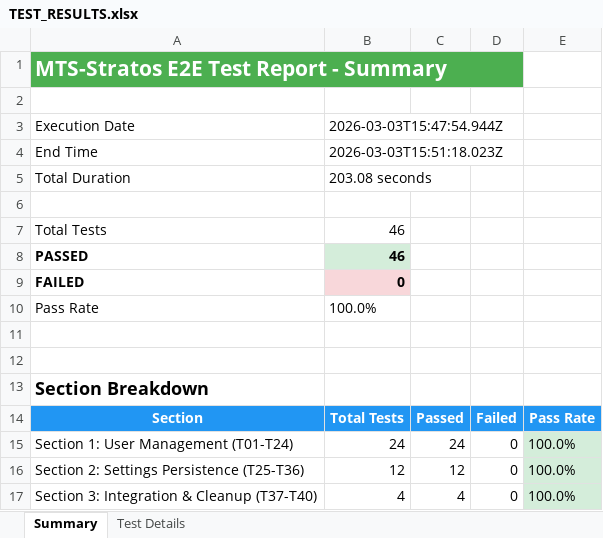
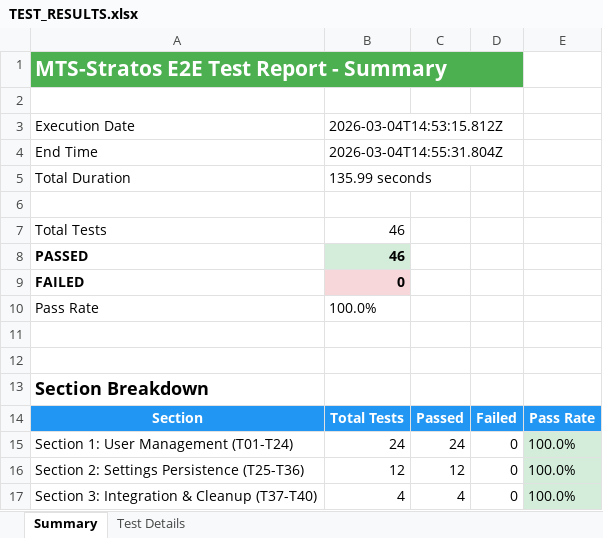
Before and after one commit to lupomich/MTS-Stratos, an Excel workbook: Testing/TEST_RESULTS.xlsx, sheet Summary, drawn as a sheet; values as stored, in another font and other column widths than the file's, no borders; the diff names each change by its address in the sheet, - before the commit and + after, or states it on an @@ line.

```diff
--- a/Testing/TEST_RESULTS.xlsx (sheet Summary)
+++ b/Testing/TEST_RESULTS.xlsx (sheet Summary)
-B3: 2026-03-03T15:47:54.944Z
+B3: 2026-03-04T14:53:15.812Z
-B4: 2026-03-03T15:51:18.023Z
+B4: 2026-03-04T14:55:31.804Z
-B5: 203.08 seconds
+B5: 135.99 seconds
```
Also changed, not shown: sheet Test Details, 9 other files.
